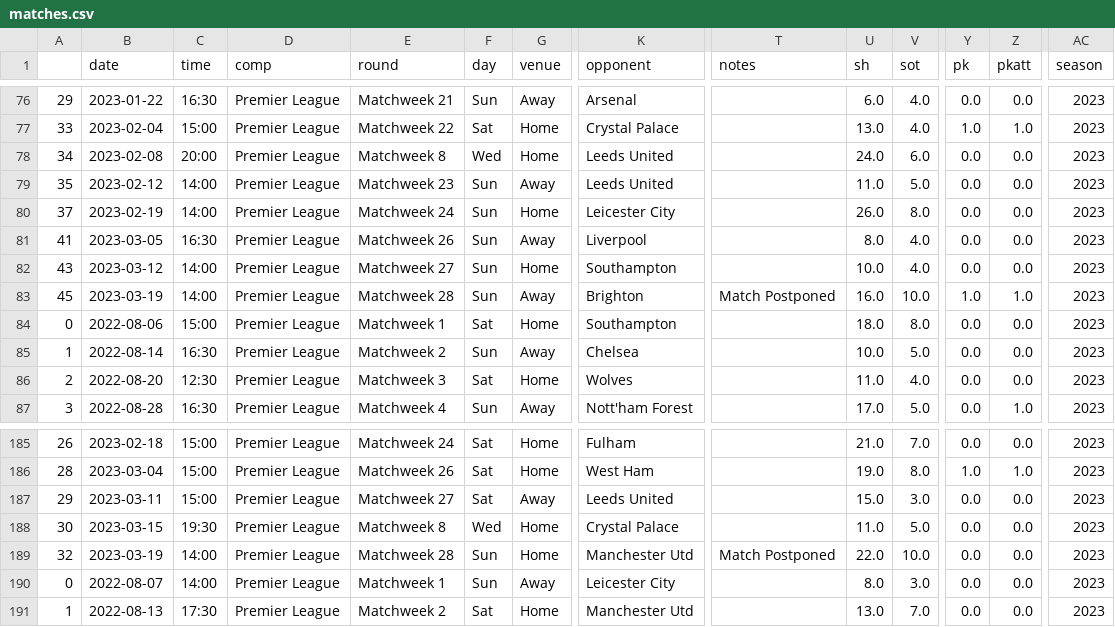
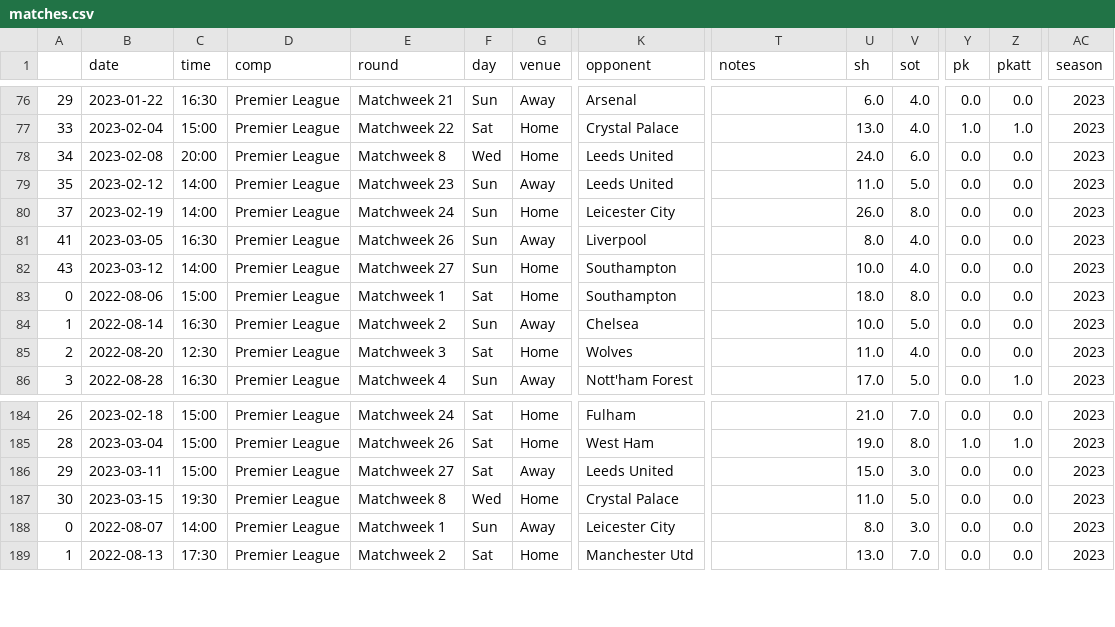
Before and after one commit to cliffPersonal/MachineLearning, a CSV file: matches.csv, drawn as a sheet; only a part is shown, gaps mark what is left out; rows hold the shown columns only; the diff names each change by its address in the sheet, - before the commit and + after, or states it on an @@ line.

```diff
--- a/matches.csv
+++ b/matches.csv
-row 83: 45 | 2023-03-19 | 14:00 | Premier League | Matchweek 28 | Sun | Away | Brighton | Match Postponed | 16.0 | 10.0 | 1.0 | 1.0 | 2023
-row 189: 32 | 2023-03-19 | 14:00 | Premier League | Matchweek 28 | Sun | Home | Manchester Utd | Match Postponed | 22.0 | 10.0 | 0.0 | 0.0 | 2023
```
Also changed, not shown: 1 other file.
